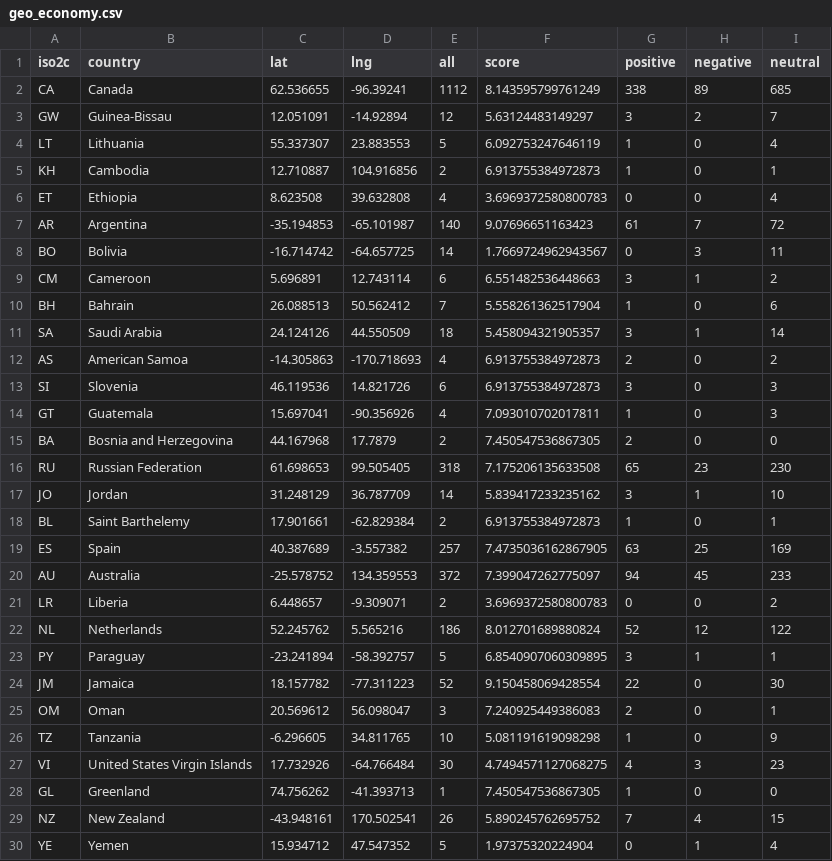
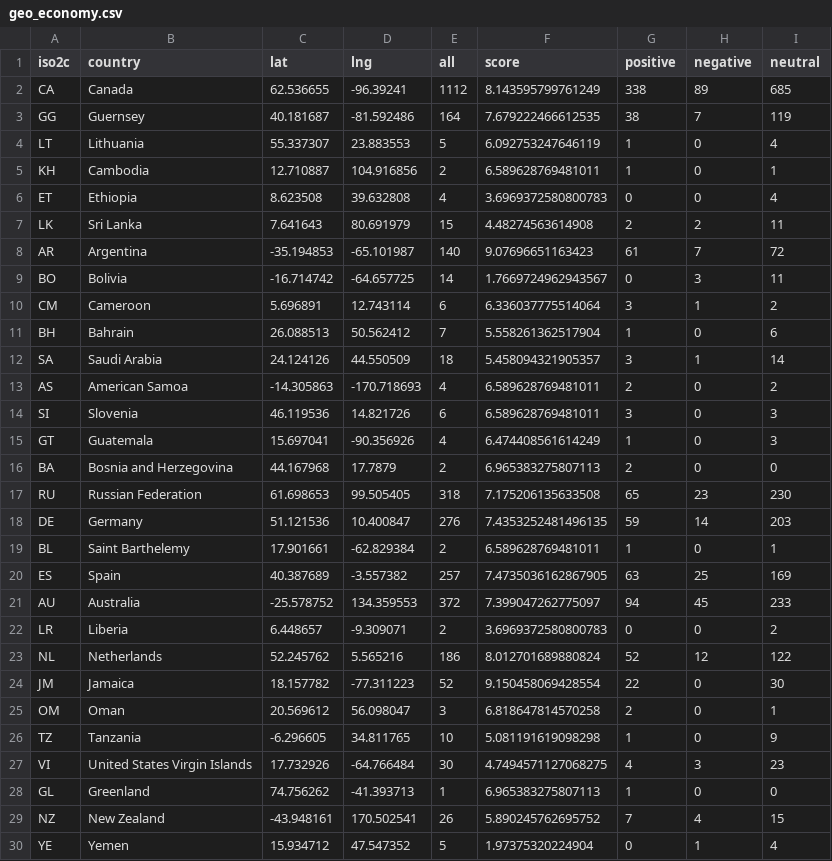
Before and after one commit to sunnykrGupta/Glob-Analytics, a CSV file: Visualization/csv/geo_economy.csv, drawn as a sheet; only a part is shown; the diff covers the shown part only.

```diff
--- a/Visualization/csv/geo_economy.csv
+++ b/Visualization/csv/geo_economy.csv
@@ -2,18 +2,19 @@ iso2c,country,lat,lng,all,score,positive,negative,neutral
 CA,Canada,62.536655,-96.39241,1112,8.143595799761249,338,89,685
-GW,Guinea-Bissau,12.051091,-14.92894,12,5.63124483149297,3,2,7
+GG,Guernsey,40.181687,-81.592486,164,7.679222466612535,38,7,119
 LT,Lithuania,55.337307,23.883553,5,6.092753247646119,1,0,4
-KH,Cambodia,12.710887,104.916856,2,6.913755384972873,1,0,1
+KH,Cambodia,12.710887,104.916856,2,6.589628769481011,1,0,1
 ET,Ethiopia,8.623508,39.632808,4,3.6969372580800783,0,0,4
+LK,Sri Lanka,7.641643,80.691979,15,4.48274563614908,2,2,11
 AR,Argentina,-35.194853,-65.101987,140,9.07696651163423,61,7,72
 BO,Bolivia,-16.714742,-64.657725,14,1.7669724962943567,0,3,11
-CM,Cameroon,5.696891,12.743114,6,6.551482536448663,3,1,2
+CM,Cameroon,5.696891,12.743114,6,6.336037775514064,3,1,2
 BH,Bahrain,26.088513,50.562412,7,5.558261362517904,1,0,6
 SA,Saudi Arabia,24.124126,44.550509,18,5.458094321905357,3,1,14
-AS,American Samoa,-14.305863,-170.718693,4,6.913755384972873,2,0,2
-SI,Slovenia,46.119536,14.821726,6,6.913755384972873,3,0,3
-GT,Guatemala,15.697041,-90.356926,4,7.093010702017811,1,0,3
-BA,Bosnia and Herzegovina,44.167968,17.7879,2,7.450547536867305,2,0,0
+AS,American Samoa,-14.305863,-170.718693,4,6.589628769481011,2,0,2
+SI,Slovenia,46.119536,14.821726,6,6.589628769481011,3,0,3
+GT,Guatemala,15.697041,-90.356926,4,6.474408561614249,1,0,3
+BA,Bosnia and Herzegovina,44.167968,17.7879,2,6.965383275807113,2,0,0
 RU,Russian Federation,61.698653,99.505405,318,7.175206135633508,65,23,230
-JO,Jordan,31.248129,36.787709,14,5.839417233235162,3,1,10
-BL,Saint Barthelemy,17.901661,-62.829384,2,6.913755384972873,1,0,1
+DE,Germany,51.121536,10.400847,276,7.4353252481496135,59,14,203
+BL,Saint Barthelemy,17.901661,-62.829384,2,6.589628769481011,1,0,1
 ES,Spain,40.387689,-3.557382,257,7.4735036162867905,63,25,169
@@ -22,8 +23,7 @@ LR,Liberia,6.448657,-9.309071,2,3.6969372580800783,0,0,2
 NL,Netherlands,52.245762,5.565216,186,8.012701689880824,52,12,122
-PY,Paraguay,-23.241894,-58.392757,5,6.8540907060309895,3,1,1
 JM,Jamaica,18.157782,-77.311223,52,9.150458069428554,22,0,30
-OM,Oman,20.569612,56.098047,3,7.240925449386083,2,0,1
+OM,Oman,20.569612,56.098047,3,6.818647814570258,2,0,1
 TZ,Tanzania,-6.296605,34.811765,10,5.081191619098298,1,0,9
 VI,United States Virgin Islands,17.732926,-64.766484,30,4.7494571127068275,4,3,23
-GL,Greenland,74.756262,-41.393713,1,7.450547536867305,1,0,0
+GL,Greenland,74.756262,-41.393713,1,6.965383275807113,1,0,0
 NZ,New Zealand,-43.948161,170.502541,26,5.890245762695752,7,4,15
```
Also changed, not shown: 3 added rows, 2 removed rows, 6 moved rows and 43 edited cells elsewhere in this file, Visualization/csv/geo_tourism.csv, Visualization/csv/top15_economy.csv, 10 other files.
